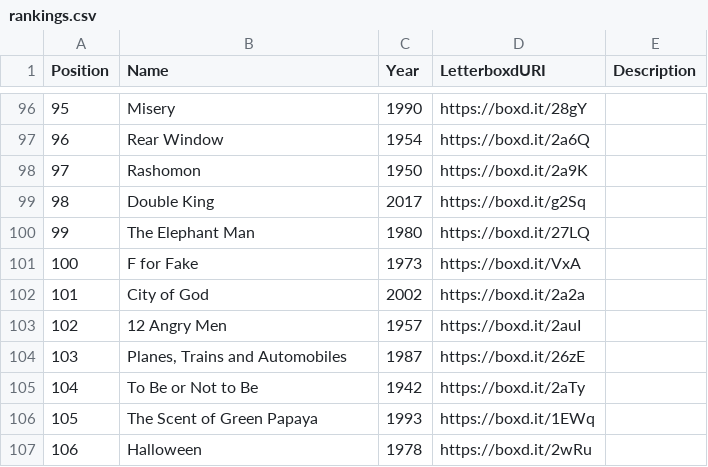
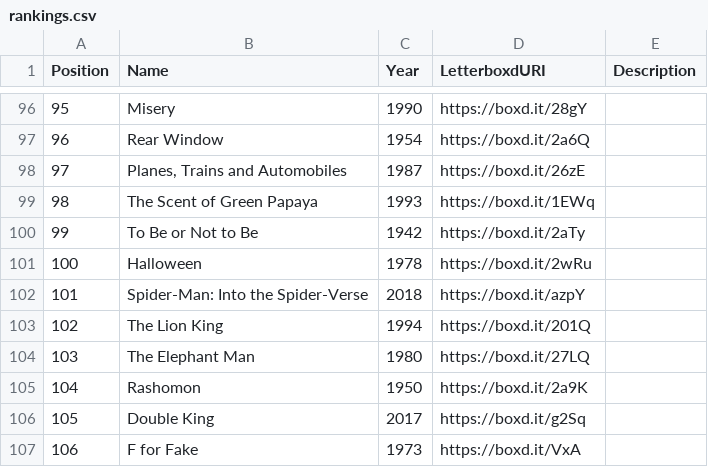
Before and after one commit to MrHen/movie-sorter, a CSV file: rankings.csv, drawn as a sheet; only a part is shown, gaps mark what is left out; the diff covers the shown part only.

```diff
--- a/rankings.csv
+++ b/rankings.csv
@@ -97,11 +97,11 @@ Position,Name,Year,LetterboxdURI,Description
 96,Rear Window,1954,https://boxd.it/2a6Q,
-97,Rashomon,1950,https://boxd.it/2a9K,
-98,Double King,2017,https://boxd.it/g2Sq,
-99,The Elephant Man,1980,https://boxd.it/27LQ,
-100,F for Fake,1973,https://boxd.it/VxA,
-101,City of God,2002,https://boxd.it/2a2a,
-102,12 Angry Men,1957,https://boxd.it/2auI,
-103,"Planes, Trains and Automobiles",1987,https://boxd.it/26zE,
-104,To Be or Not to Be,1942,https://boxd.it/2aTy,
-105,The Scent of Green Papaya,1993,https://boxd.it/1EWq,
-106,Halloween,1978,https://boxd.it/2wRu,
+97,"Planes, Trains and Automobiles",1987,https://boxd.it/26zE,
+98,The Scent of Green Papaya,1993,https://boxd.it/1EWq,
+99,To Be or Not to Be,1942,https://boxd.it/2aTy,
+100,Halloween,1978,https://boxd.it/2wRu,
+101,Spider-Man: Into the Spider-Verse,2018,https://boxd.it/azpY,
+102,The Lion King,1994,https://boxd.it/201Q,
+103,The Elephant Man,1980,https://boxd.it/27LQ,
+104,Rashomon,1950,https://boxd.it/2a9K,
+105,Double King,2017,https://boxd.it/g2Sq,
+106,F for Fake,1973,https://boxd.it/VxA,
```
Also changed, not shown: 29 edited cells elsewhere in this file, 1 other file.
